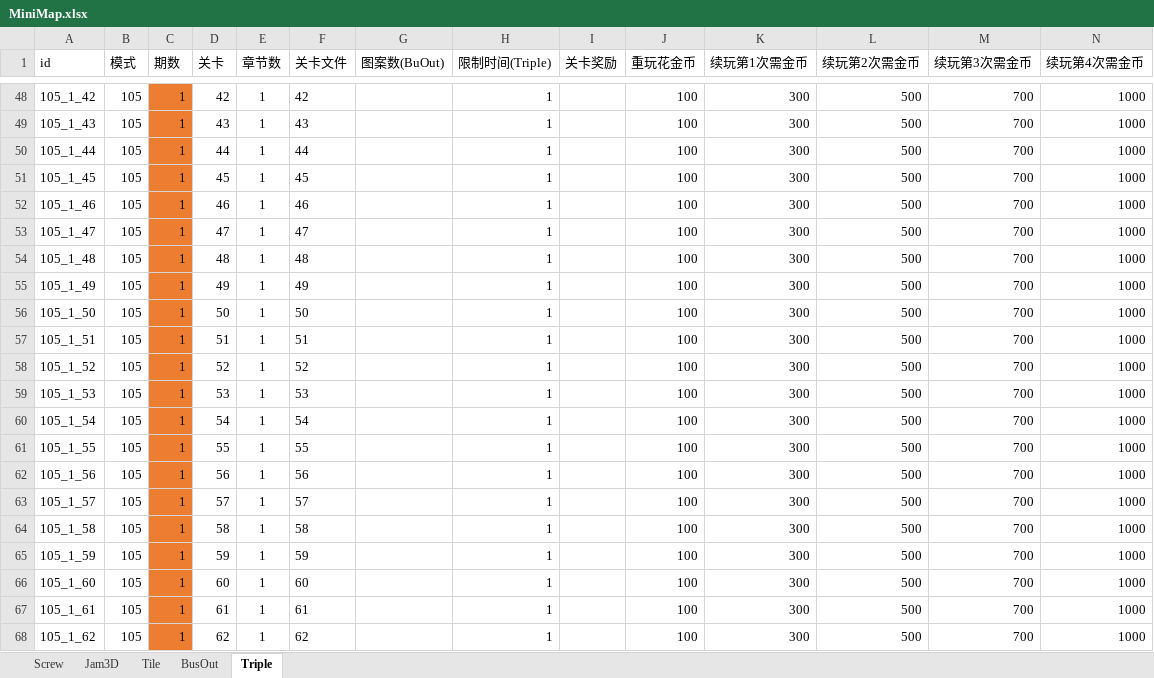
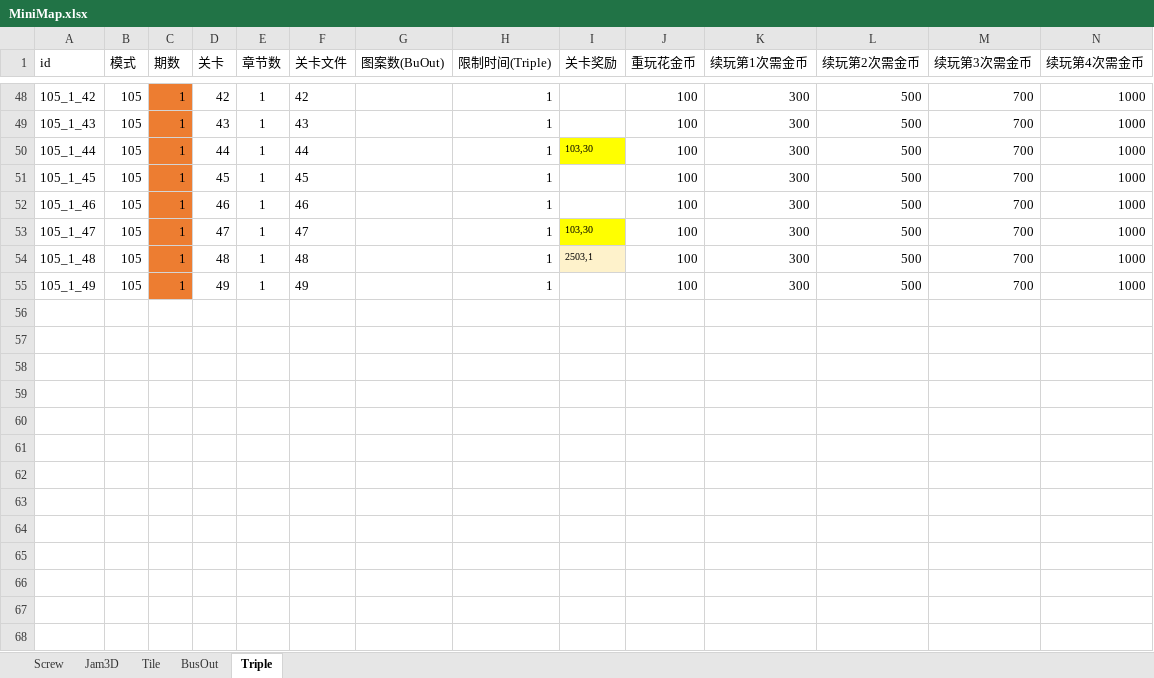
Before and after one commit to wkailecom/mini-games, an Excel workbook: Assets/_OriginalData/Excel/Config/MiniGame/MiniMap.xlsx, sheet Triple, drawn as a sheet; only a part is shown, gaps mark what is left out; values as stored, in another font and other column widths than the file's, no borders; the diff covers the shown part only; the diff names each change by its address in the sheet, - before the commit and + after, or states it on an @@ line.

```diff
--- a/Assets/_OriginalData/Excel/Config/MiniGame/MiniMap.xlsx (sheet Triple)
+++ b/Assets/_OriginalData/Excel/Config/MiniGame/MiniMap.xlsx (sheet Triple)
-I50 (关卡奖励): (empty)
+I50 (关卡奖励): 103,30
-I50 fill: none
+I50 fill: #FFFF00
-I53 (关卡奖励): (empty)
+I53 (关卡奖励): 103,30
-I53 fill: none
+I53 fill: #FFFF00
-I54 (关卡奖励): (empty)
+I54 (关卡奖励): 2503,1
-I54 fill: none
+I54 fill: #FEF2CB
-row 56: 105_1_50 | 105 | 1 | 50 | 1 | 50 |  | 1 |  | 100 | 300 | 500 | 700 | 1000
-row 57: 105_1_51 | 105 | 1 | 51 | 1 | 51 |  | 1 |  | 100 | 300 | 500 | 700 | 1000
-row 58: 105_1_52 | 105 | 1 | 52 | 1 | 52 |  | 1 |  | 100 | 300 | 500 | 700 | 1000
-row 59: 105_1_53 | 105 | 1 | 53 | 1 | 53 |  | 1 |  | 100 | 300 | 500 | 700 | 1000
-row 60: 105_1_54 | 105 | 1 | 54 | 1 | 54 |  | 1 |  | 100 | 300 | 500 | 700 | 1000
-row 61: 105_1_55 | 105 | 1 | 55 | 1 | 55 |  | 1 |  | 100 | 300 | 500 | 700 | 1000
-row 62: 105_1_56 | 105 | 1 | 56 | 1 | 56 |  | 1 |  | 100 | 300 | 500 | 700 | 1000
-row 63: 105_1_57 | 105 | 1 | 57 | 1 | 57 |  | 1 |  | 100 | 300 | 500 | 700 | 1000
-row 64: 105_1_58 | 105 | 1 | 58 | 1 | 58 |  | 1 |  | 100 | 300 | 500 | 700 | 1000
-row 65: 105_1_59 | 105 | 1 | 59 | 1 | 59 |  | 1 |  | 100 | 300 | 500 | 700 | 1000
-row 66: 105_1_60 | 105 | 1 | 60 | 1 | 60 |  | 1 |  | 100 | 300 | 500 | 700 | 1000
-row 67: 105_1_61 | 105 | 1 | 61 | 1 | 61 |  | 1 |  | 100 | 300 | 500 | 700 | 1000
-row 68: 105_1_62 | 105 | 1 | 62 | 1 | 62 |  | 1 |  | 100 | 300 | 500 | 700 | 1000
```
Also changed, not shown: 38 removed rows elsewhere in this sheet, sheet Tile, Assets/_OriginalData/Excel/Config/MiniGame/MiniMap备份.xlsx, 1 other file.
